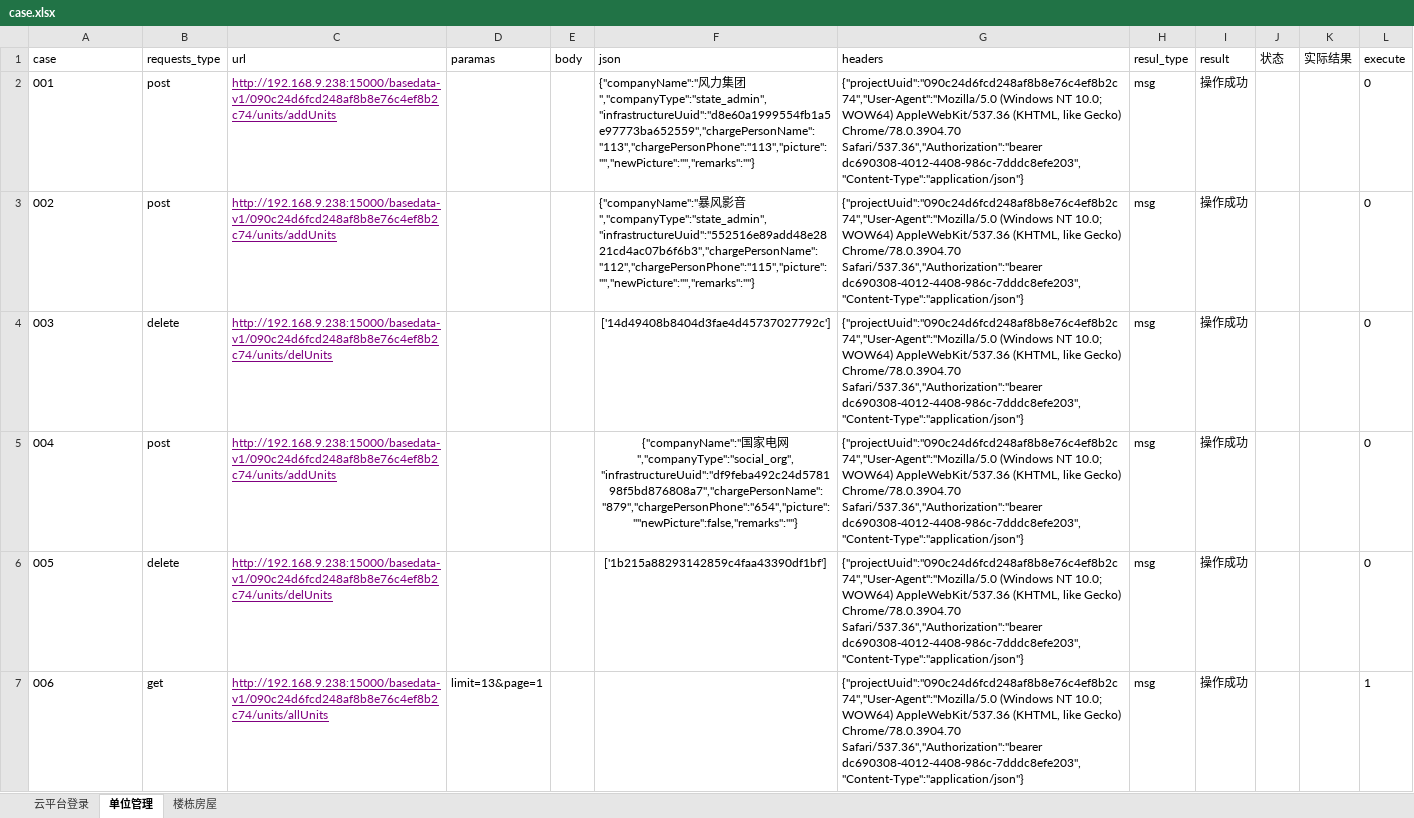
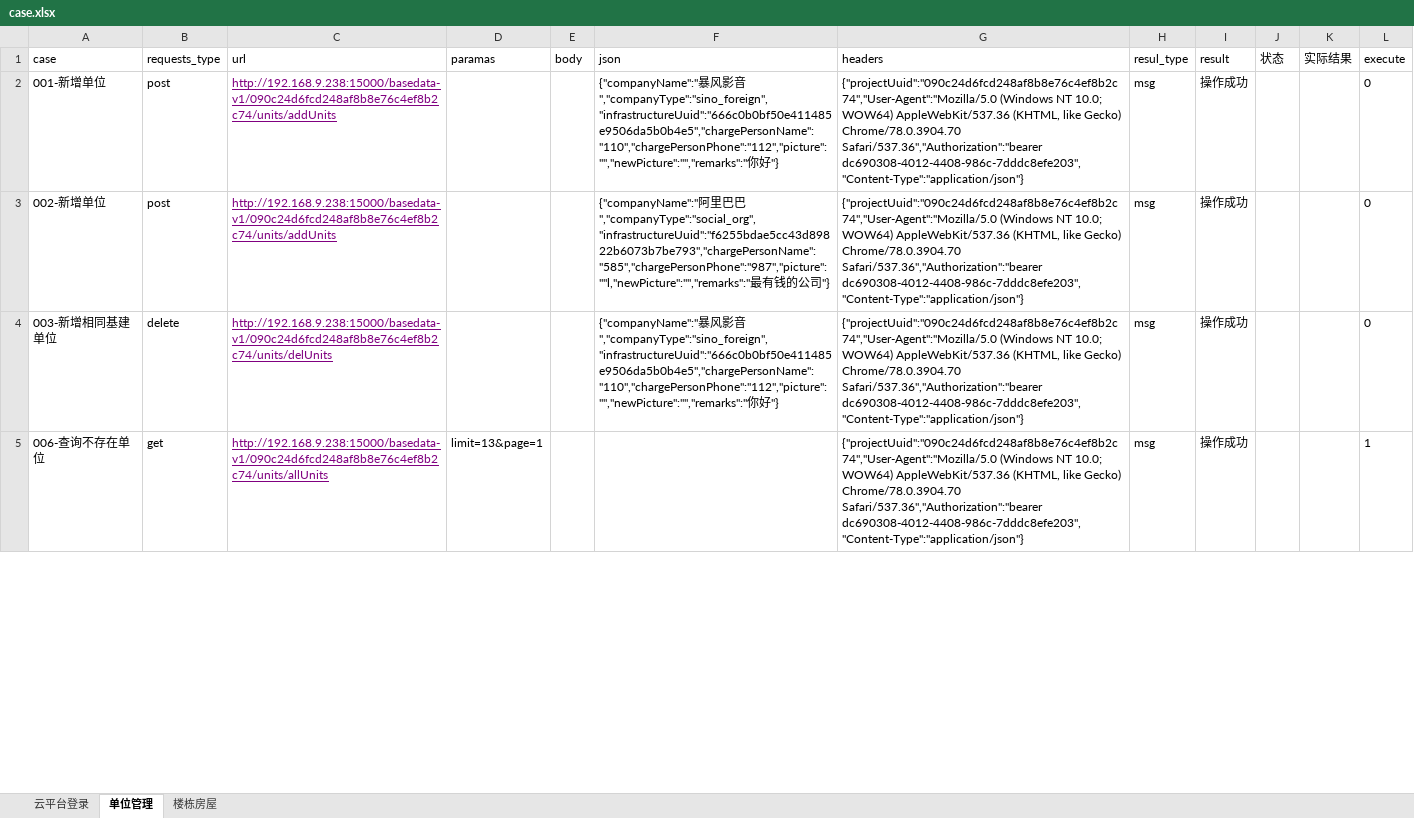
Before and after one commit to Ma-KaiQiang/Auto-interface_test, an Excel workbook: data/case.xlsx, sheet 单位管理, drawn as a sheet; only a part is shown; values as stored, in another font and other column widths than the file's, no borders; removed rows and columns are numbered as before the commit, all else as after; the diff covers the shown part only; the diff names each change by its address in the sheet, - before the commit and + after, or states it on an @@ line.

```diff
--- a/data/case.xlsx (sheet 单位管理)
+++ b/data/case.xlsx (sheet 单位管理)
-A2 (case): 001
+A2 (case): 001-新增单位
-F2 (json): {"companyName":"风力集团","companyType":"state_admin","infrastructureUuid":"d8e60a1999554fb1a5e97773ba652559","chargePersonName":"113","chargePersonPhone":"113","picture":"","newPicture":"","remarks":""}
+F2 (json): {"companyName":"暴风影音","companyType":"sino_foreign","infrastructureUuid":"666c0b0bf50e411485e9506da5b0b4e5","chargePersonName":"110","chargePersonPhone":"112","picture":"","newPicture":"","remarks":"你好"}
-A3 (case): 002
+A3 (case): 002-新增单位
-F3 (json): {"companyName":"暴风影音","companyType":"state_admin","infrastructureUuid":"552516e89add48e2821cd4ac07b6f6b3","chargePersonName":"112","chargePersonPhone":"115","picture":"","newPicture":"","remarks":""}
+F3 (json): {"companyName":"阿里巴巴","companyType":"social_org","infrastructureUuid":"f6255bdae5cc43d89822b6073b7be793","chargePersonName":"585","chargePersonPhone":"987","picture":""l,"newPicture":"","remarks":"最有钱的公司"}
-A4 (case): 003
+A4 (case): 003-新增相同基建单位
-F4 (json): ['14d49408b8404d3fae4d45737027792c']
+F4 (json): {"companyName":"暴风影音","companyType":"sino_foreign","infrastructureUuid":"666c0b0bf50e411485e9506da5b0b4e5","chargePersonName":"110","chargePersonPhone":"112","picture":"","newPicture":"","remarks":"你好"}
-F4 alignment: center
+F4 alignment: left
-row 5: 004 | post | http://192.168.9.238:15000/basedata-v1/090c24d6fcd248af8b8e76c4ef8b2c74/units/addUnits |  |  | {"companyName":"国家电网","companyType":"social_org","infrastructureUuid":"df9feba492c24d578198f5bd876808a7","chargePersonName":"879","chargePersonPhone":"654","picture":""newPicture":false,"remarks":""} | {"projectUuid":"090c24d6fcd248af8b8e76c4ef8b2c74","User-Agent":"Mozilla/5.0 (Windows NT 10.0; WOW64) AppleWebKit/537.36 (KHTML, like Gecko) Chrome/78.0.3904.70 Safari/537.36","Authorization":"bearer dc690308-4012-4408-986c-7dddc8efe203","Content-Type":"application/json"} | msg | 操作成功 |  |  | 0
-row 6: 005 | delete | http://192.168.9.238:15000/basedata-v1/090c24d6fcd248af8b8e76c4ef8b2c74/units/delUnits |  |  | ['1b215a88293142859c4faa43390df1bf'] | {"projectUuid":"090c24d6fcd248af8b8e76c4ef8b2c74","User-Agent":"Mozilla/5.0 (Windows NT 10.0; WOW64) AppleWebKit/537.36 (KHTML, like Gecko) Chrome/78.0.3904.70 Safari/537.36","Authorization":"bearer dc690308-4012-4408-986c-7dddc8efe203","Content-Type":"application/json"} | msg | 操作成功 |  |  | 0
-A5 (case): 006
+A5 (case): 006-查询不存在单位
```
Also changed, not shown: 2 added rows, 1 removed row and 2 edited cells elsewhere in this sheet, sheet 楼栋房屋, data/test_data.xlsx, 15 other files.
